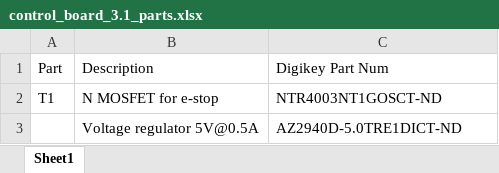
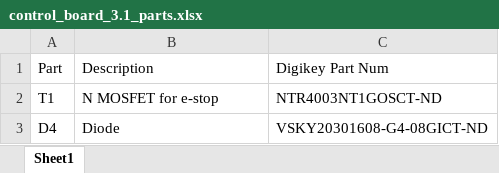
Before and after one commit to RoboJackets/roboracing-electrical, an Excel workbook: sedani/chassis_control_board/control_board_3.1_parts.xlsx, sheet Sheet1, drawn as a sheet; values as stored, in another font and other column widths than the file's, no borders; removed rows and columns are numbered as before the commit, all else as after; the diff names each change by its address in the sheet, - before the commit and + after, or states it on an @@ line.

Commit message:
found MOSFET and transistor

```diff
--- a/sedani/chassis_control_board/control_board_3.1_parts.xlsx (sheet Sheet1)
+++ b/sedani/chassis_control_board/control_board_3.1_parts.xlsx (sheet Sheet1)
-row 3:  | Voltage regulator 5V@0.5A | AZ2940D-5.0TRE1DICT-ND
+row 3: D4 | Diode | VSKY20301608-G4-08GICT-ND
```
